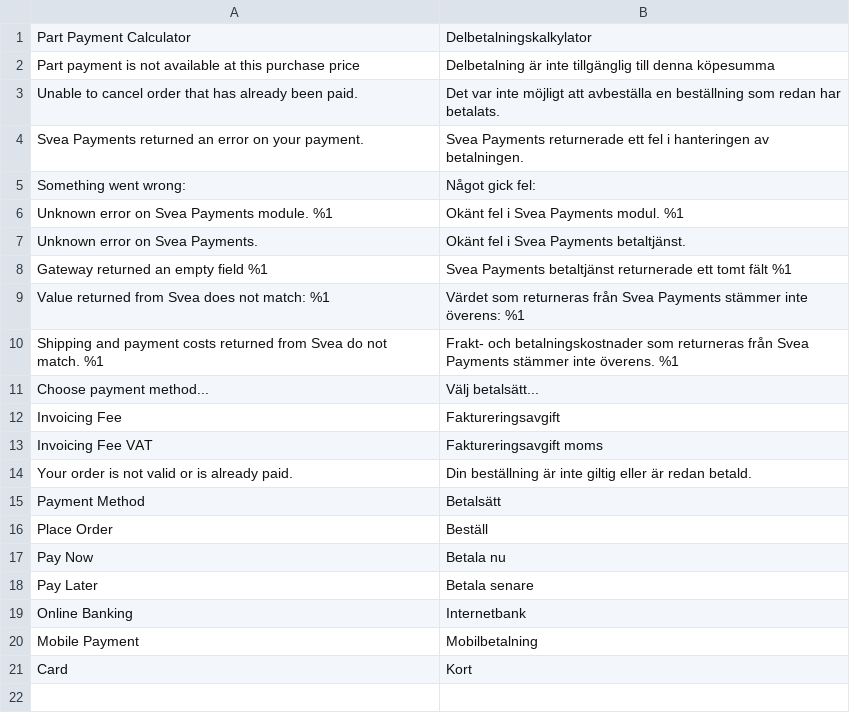
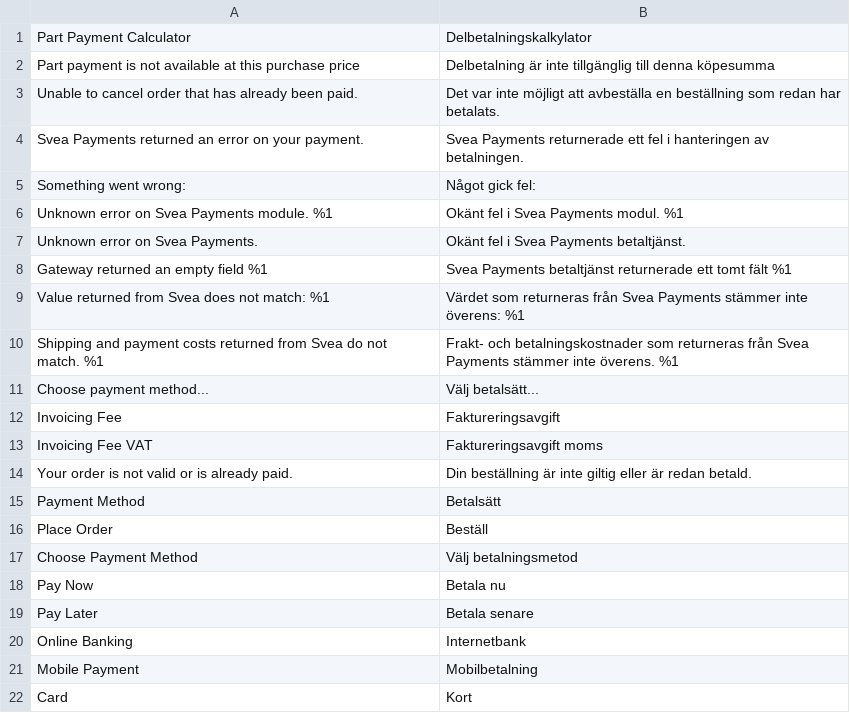
Before and after one commit to maksuturva/magento2_svea_payments, a CSV file: i18n/sv_SE.csv, drawn as a sheet.

```diff
--- a/i18n/sv_SE.csv
+++ b/i18n/sv_SE.csv
@@ -16,2 +16,3 @@
 "Place Order", "Beställ"
+"Choose Payment Method", "Välj betalningsmetod"
 "Pay Now","Betala nu"
```
Also changed, not shown: i18n/en_US.csv, i18n/et_EE.csv, 6 other files.
